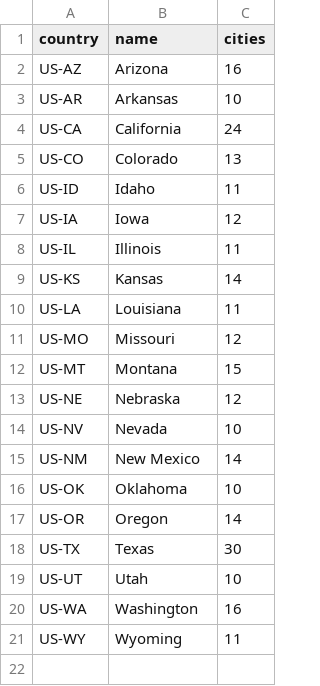
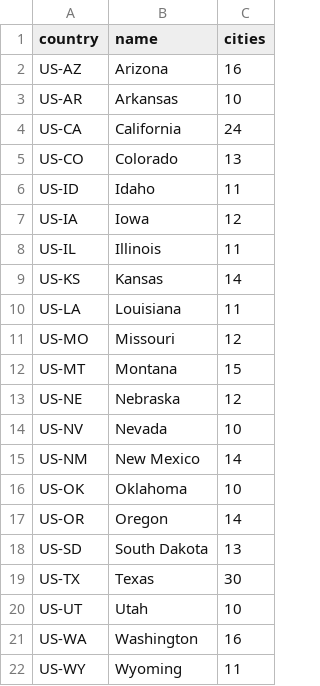
Before and after one commit to nautofon/ats-cities, a CSV file: countries.csv, drawn as a sheet.

Commit message:
Add South Dakota

```diff
--- a/countries.csv
+++ b/countries.csv
@@ -17,2 +17,3 @@ US-OK,Oklahoma,10
 US-OR,Oregon,14
+US-SD,South Dakota,13
 US-TX,Texas,30
```
Also changed, not shown: 1 other file.
